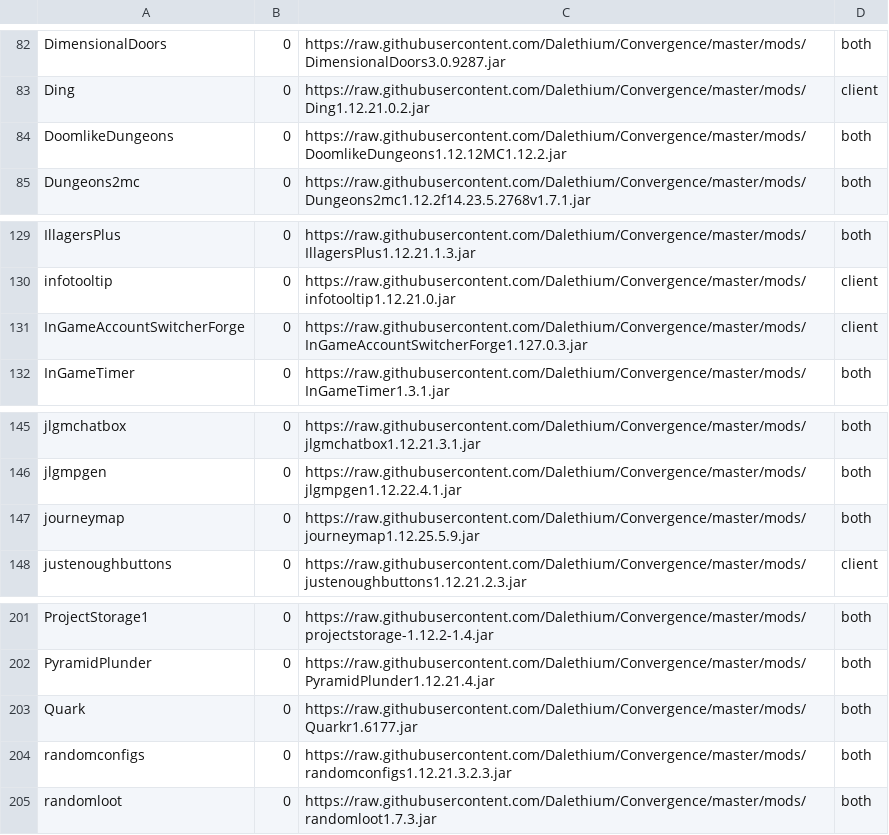
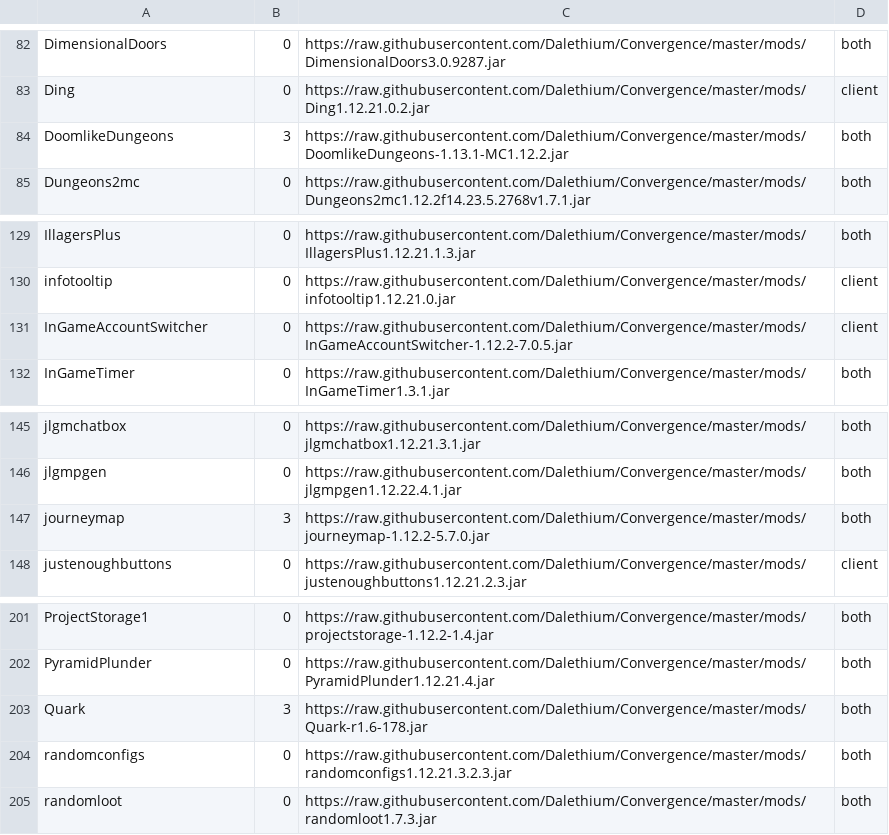
Before and after one commit to Dalethium/Convergence, a CSV file: mods.csv, drawn as a sheet; only a part is shown, gaps mark what is left out.

```diff
--- a/mods.csv
+++ b/mods.csv
@@ -83,3 +83,3 @@ DimensionalDoors,0,https://raw.githubusercontent.com/Dalethium/Convergence/maste
 Ding,0,https://raw.githubusercontent.com/Dalethium/Convergence/master/mods/Ding1.12.21.0.2.jar,client
-DoomlikeDungeons,0,https://raw.githubusercontent.com/Dalethium/Convergence/master/mods/DoomlikeDungeons1.12.12MC1.12.2.jar,both
+DoomlikeDungeons,3,https://raw.githubusercontent.com/Dalethium/Convergence/master/mods/DoomlikeDungeons-1.13.1-MC1.12.2.jar,both
 Dungeons2mc,0,https://raw.githubusercontent.com/Dalethium/Convergence/master/mods/Dungeons2mc1.12.2f14.23.5.2768v1.7.1.jar,both
@@ -130,3 +130,3 @@ IllagersPlus,0,https://raw.githubusercontent.com/Dalethium/Convergence/master/mo
 infotooltip,0,https://raw.githubusercontent.com/Dalethium/Convergence/master/mods/infotooltip1.12.21.0.jar,client
-InGameAccountSwitcherForge,0,https://raw.githubusercontent.com/Dalethium/Convergence/master/mods/InGameAccountSwitcherForge1.127.0.3.jar,client
+InGameAccountSwitcher,0,https://raw.githubusercontent.com/Dalethium/Convergence/master/mods/InGameAccountSwitcher-1.12.2-7.0.5.jar,client
 InGameTimer,0,https://raw.githubusercontent.com/Dalethium/Convergence/master/mods/InGameTimer1.3.1.jar,both
@@ -146,3 +146,3 @@ jlgmchatbox,0,https://raw.githubusercontent.com/Dalethium/Convergence/master/mod
 jlgmpgen,0,https://raw.githubusercontent.com/Dalethium/Convergence/master/mods/jlgmpgen1.12.22.4.1.jar,both
-journeymap,0,https://raw.githubusercontent.com/Dalethium/Convergence/master/mods/journeymap1.12.25.5.9.jar,both
+journeymap,3,https://raw.githubusercontent.com/Dalethium/Convergence/master/mods/journeymap-1.12.2-5.7.0.jar,both
 justenoughbuttons,0,https://raw.githubusercontent.com/Dalethium/Convergence/master/mods/justenoughbuttons1.12.21.2.3.jar,client
@@ -202,3 +202,3 @@ ProjectStorage1,0,https://raw.githubusercontent.com/Dalethium/Convergence/master
 PyramidPlunder,0,https://raw.githubusercontent.com/Dalethium/Convergence/master/mods/PyramidPlunder1.12.21.4.jar,both
-Quark,0,https://raw.githubusercontent.com/Dalethium/Convergence/master/mods/Quarkr1.6177.jar,both
+Quark,3,https://raw.githubusercontent.com/Dalethium/Convergence/master/mods/Quark-r1.6-178.jar,both
 randomconfigs,0,https://raw.githubusercontent.com/Dalethium/Convergence/master/mods/randomconfigs1.12.21.3.2.3.jar,both
```
Also changed, not shown: 8 other files.
